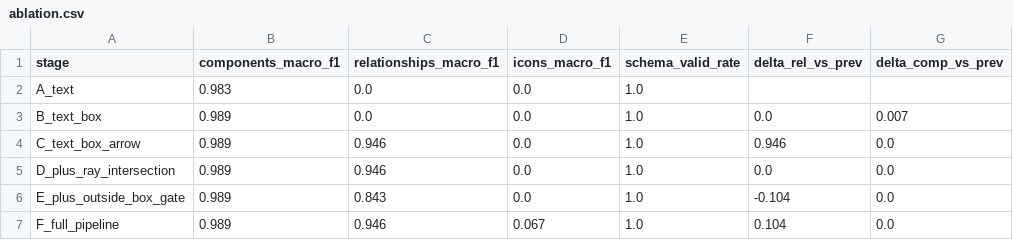
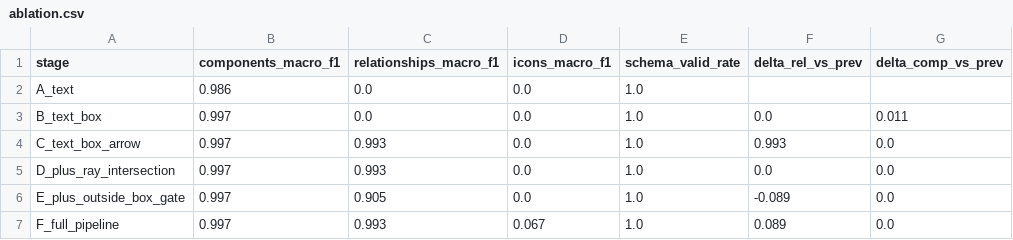
Before and after one commit to Mark007-R/Diagram-Structure-Extractor, a CSV file: results/ablation.csv, drawn as a sheet.

Commit message:
Refresh results, samples and docs for the draw.io work
Rerun benchmark_arrow_detectors.py, benchmark_ablation.py and the Phase 2
leaderboard under the strict directed scoring. README: eval sets,
before/after table (held-out 0.306 -> 0.789; 0.711 when first scored
after the freeze), what changed, remaining misses, gate and test count.
Regenerate the architecture image and the real diagram's sample outputs
(now with the bidirectional column).

```diff
--- a/results/ablation.csv
+++ b/results/ablation.csv
@@ -1,7 +1,7 @@
 stage,components_macro_f1,relationships_macro_f1,icons_macro_f1,schema_valid_rate,delta_rel_vs_prev,delta_comp_vs_prev
-A_text,0.983,0.0,0.0,1.0,,
-B_text_box,0.989,0.0,0.0,1.0,0.0,0.007
-C_text_box_arrow,0.989,0.946,0.0,1.0,0.946,0.0
-D_plus_ray_intersection,0.989,0.946,0.0,1.0,0.0,0.0
-E_plus_outside_box_gate,0.989,0.843,0.0,1.0,-0.104,0.0
-F_full_pipeline,0.989,0.946,0.067,1.0,0.104,0.0
+A_text,0.986,0.0,0.0,1.0,,
+B_text_box,0.997,0.0,0.0,1.0,0.0,0.011
+C_text_box_arrow,0.997,0.993,0.0,1.0,0.993,0.0
+D_plus_ray_intersection,0.997,0.993,0.0,1.0,0.0,0.0
+E_plus_outside_box_gate,0.997,0.905,0.0,1.0,-0.089,0.0
+F_full_pipeline,0.997,0.993,0.067,1.0,0.089,0.0
```
Also changed, not shown: extracted_data.csv, results/arrow_detector_comparison.csv, 6 other files.
